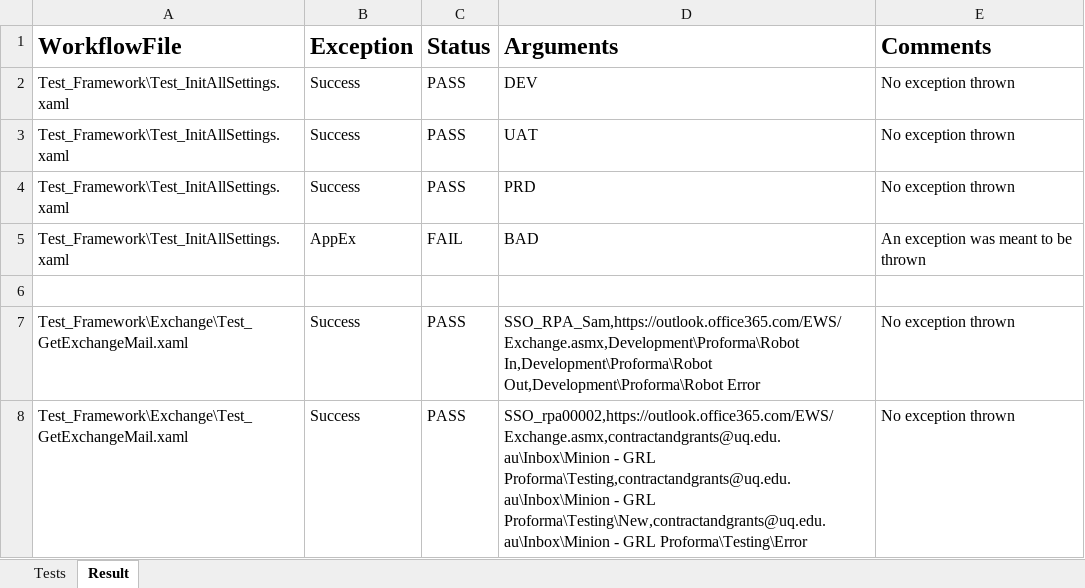
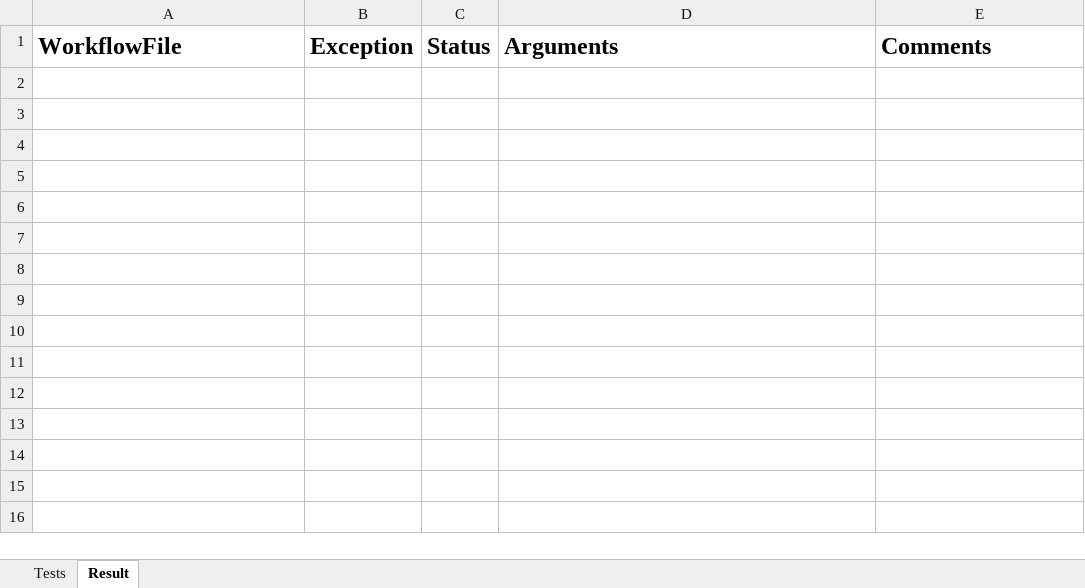
Before and after one commit to uqmgupt1/RpaUiPathProcess, an Excel workbook: Processes/RPATask1-ChartStringProformaDetail/Test_Framework/_Tests.xlsx, sheet Result, drawn as a sheet; only a part is shown; values as stored, in another font and other column widths than the file's, no borders; the diff covers the shown part only; the diff names each change by its address in the sheet, - before the commit and + after, or states it on an @@ line.

Commit message:
Clean up of test results

```diff
--- a/Processes/RPATask1-ChartStringProformaDetail/Test_Framework/_Tests.xlsx (sheet Result)
+++ b/Processes/RPATask1-ChartStringProformaDetail/Test_Framework/_Tests.xlsx (sheet Result)
-row 2: Test_Framework\Test_InitAllSettings.xaml | Success | PASS | DEV | No exception thrown
-row 3: Test_Framework\Test_InitAllSettings.xaml | Success | PASS | UAT | No exception thrown
-row 4: Test_Framework\Test_InitAllSettings.xaml | Success | PASS | PRD | No exception thrown
-row 5: Test_Framework\Test_InitAllSettings.xaml | AppEx | FAIL | BAD | An exception was meant to be thrown
-row 6: (empty)
-row 7: Test_Framework\Exchange\Test_GetExchangeMail.xaml | Success | PASS | SSO_RPA_Sam,https://outlook.office365.com/EWS/Exchange.asmx,Development\Proforma\Robot In,Development\Proforma\Robot Out,Development\Proforma\Robot Error | No exception thrown
-row 8: Test_Framework\Exchange\Test_GetExchangeMail.xaml | Success | PASS | SSO_rpa00002,https://outlook.office365.com/EWS/Exchange.asmx,contractandgrants@uq.edu.au\Inbox\Minion - GRL Proforma\Testing,contractandgrants@uq.edu.au\Inbox\Minion - GRL Proforma\Testing\New,contractandgrants@uq.edu.au\Inbox\Minion - GRL Proforma\Testing\Error | No exception thrown
```
Also changed, not shown: 18 removed rows elsewhere in this sheet, sheet Tests, 1 other file.
